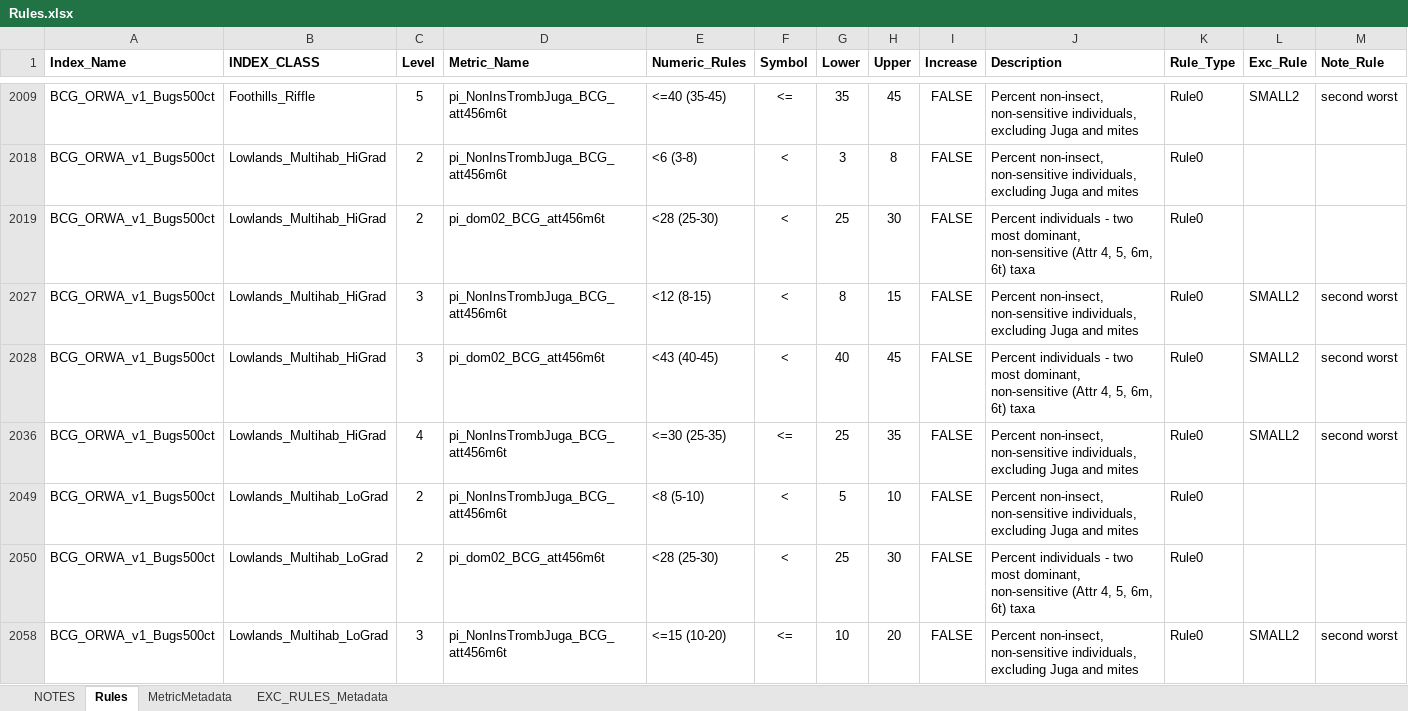
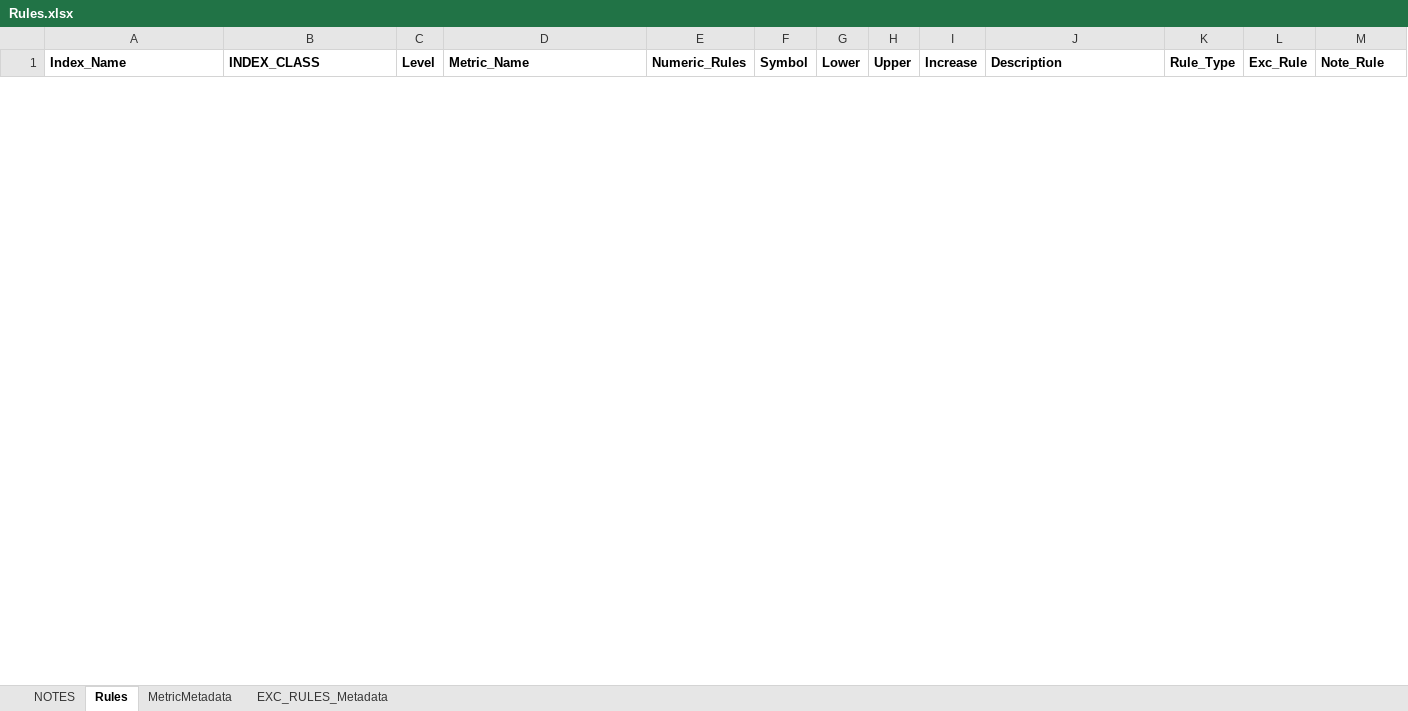
Before and after one commit to leppott/BCGcalc, an Excel workbook: inst/extdata/Rules.xlsx, sheet Rules, drawn as a sheet; only a part is shown, gaps mark what is left out; values as stored, in another font and other column widths than the file's, no borders; conditional formats not drawn; removed rows and columns are numbered as before the commit, all else as after; rows hold the shown columns only; the diff covers the shown part only; the diff names each change by its address in the sheet, - before the commit and + after, or states it on an @@ line.

```diff
--- a/inst/extdata/Rules.xlsx (sheet Rules)
+++ b/inst/extdata/Rules.xlsx (sheet Rules)
@@ row 2009 hidden: BCG_ORWA_v1_Bugs500ct | Foothills_Riffle | 5 | pi_NonInsTrombJuga_BCG_att456m6t | <=40 (35-45) | <= | 35 | 45 | FALSE | Percent non-insect, non-sensitive individuals, excluding Juga and mites | Rule0 | SMALL2 | second worst @@
@@ row 2018 hidden: BCG_ORWA_v1_Bugs500ct | Lowlands_Multihab_HiGrad | 2 | pi_NonInsTrombJuga_BCG_att456m6t | <6 (3-8) | < | 3 | 8 | FALSE | Percent non-insect, non-sensitive individuals, excluding Juga and mites | Rule0 @@
@@ row 2019 hidden: BCG_ORWA_v1_Bugs500ct | Lowlands_Multihab_HiGrad | 2 | pi_dom02_BCG_att456m6t | <28 (25-30) | < | 25 | 30 | FALSE | Percent individuals - two most dominant, non-sensitive (Attr 4, 5, 6m, 6t) taxa | Rule0 @@
@@ row 2027 hidden: BCG_ORWA_v1_Bugs500ct | Lowlands_Multihab_HiGrad | 3 | pi_NonInsTrombJuga_BCG_att456m6t | <12 (8-15) | < | 8 | 15 | FALSE | Percent non-insect, non-sensitive individuals, excluding Juga and mites | Rule0 | SMALL2 | second worst @@
@@ row 2028 hidden: BCG_ORWA_v1_Bugs500ct | Lowlands_Multihab_HiGrad | 3 | pi_dom02_BCG_att456m6t | <43 (40-45) | < | 40 | 45 | FALSE | Percent individuals - two most dominant, non-sensitive (Attr 4, 5, 6m, 6t) taxa | Rule0 | SMALL2 | second worst @@
@@ row 2036 hidden: BCG_ORWA_v1_Bugs500ct | Lowlands_Multihab_HiGrad | 4 | pi_NonInsTrombJuga_BCG_att456m6t | <=30 (25-35) | <= | 25 | 35 | FALSE | Percent non-insect, non-sensitive individuals, excluding Juga and mites | Rule0 | SMALL2 | second worst @@
@@ row 2049 hidden: BCG_ORWA_v1_Bugs500ct | Lowlands_Multihab_LoGrad | 2 | pi_NonInsTrombJuga_BCG_att456m6t | <8 (5-10) | < | 5 | 10 | FALSE | Percent non-insect, non-sensitive individuals, excluding Juga and mites | Rule0 @@
@@ row 2050 hidden: BCG_ORWA_v1_Bugs500ct | Lowlands_Multihab_LoGrad | 2 | pi_dom02_BCG_att456m6t | <28 (25-30) | < | 25 | 30 | FALSE | Percent individuals - two most dominant, non-sensitive (Attr 4, 5, 6m, 6t) taxa | Rule0 @@
@@ row 2058 hidden: BCG_ORWA_v1_Bugs500ct | Lowlands_Multihab_LoGrad | 3 | pi_NonInsTrombJuga_BCG_att456m6t | <=15 (10-20) | <= | 10 | 20 | FALSE | Percent non-insect, non-sensitive individuals, excluding Juga and mites | Rule0 | SMALL2 | second worst @@
```
Also changed, not shown: 6 added rows and 24 hidden or unhidden rows elsewhere in this sheet, sheet NOTES, hidden cells, 5 other files.
